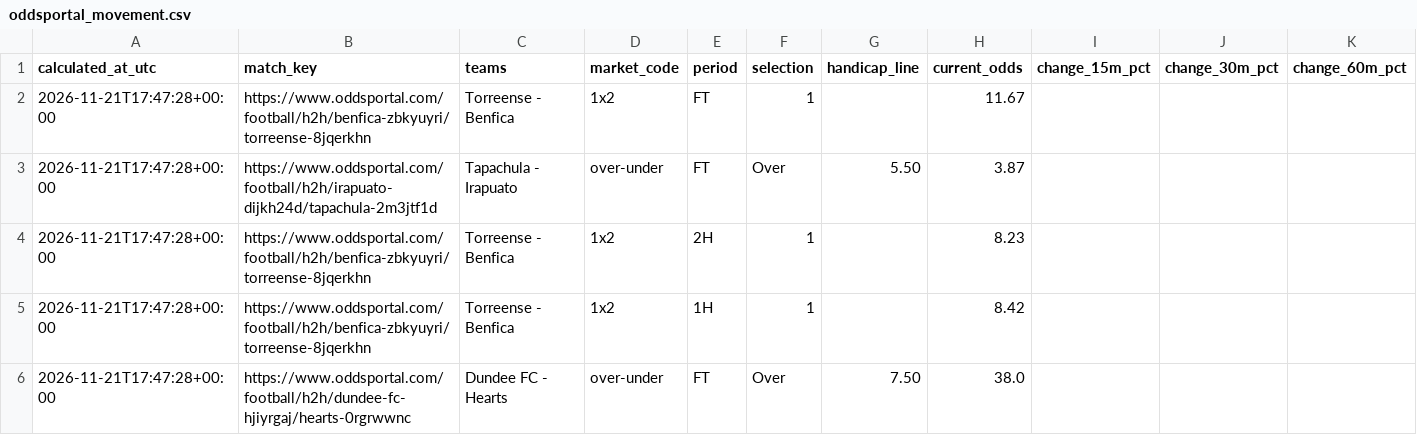
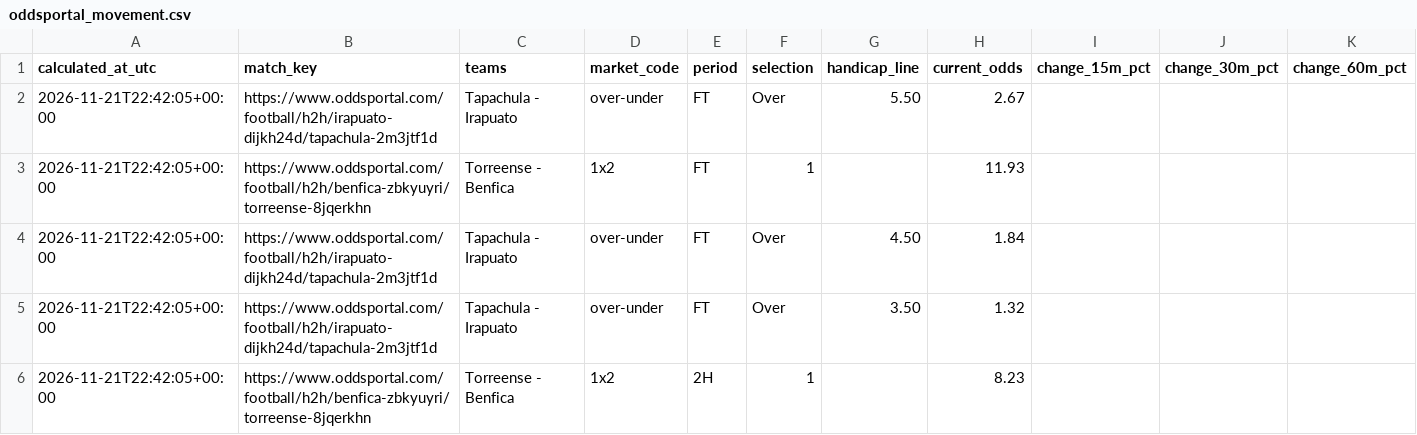
Before and after one commit to Yaretti/oddsportal-parser, a CSV file: data/oddsportal_movement.csv, drawn as a sheet.

```diff
--- a/data/oddsportal_movement.csv
+++ b/data/oddsportal_movement.csv
@@ -1,6 +1,6 @@
 calculated_at_utc,match_key,teams,market_code,period,selection,handicap_line,current_odds,change_15m_pct,change_30m_pct,change_60m_pct
-2026-11-21T17:47:28+00:00,https://www.oddsportal.com/football/h2h/benfica-zbkyuyri/torreense-8jqerkhn,Torreense - Benfica,1x2,FT,1,,11.67,,,
-2026-11-21T17:47:28+00:00,https://www.oddsportal.com/football/h2h/irapuato-dijkh24d/tapachula-2m3jtf1d,Tapachula - Irapuato,over-under,FT,Over,5.50,3.87,,,
-2026-11-21T17:47:28+00:00,https://www.oddsportal.com/football/h2h/benfica-zbkyuyri/torreense-8jqerkhn,Torreense - Benfica,1x2,2H,1,,8.23,,,
-2026-11-21T17:47:28+00:00,https://www.oddsportal.com/football/h2h/benfica-zbkyuyri/torreense-8jqerkhn,Torreense - Benfica,1x2,1H,1,,8.42,,,
-2026-11-21T17:47:28+00:00,https://www.oddsportal.com/football/h2h/dundee-fc-hjiyrgaj/hearts-0rgrwwnc,Dundee FC - Hearts,over-under,FT,Over,7.50,38.0,,,
+2026-11-21T22:42:05+00:00,https://www.oddsportal.com/football/h2h/irapuato-dijkh24d/tapachula-2m3jtf1d,Tapachula - Irapuato,over-under,FT,Over,5.50,2.67,,,
+2026-11-21T22:42:05+00:00,https://www.oddsportal.com/football/h2h/benfica-zbkyuyri/torreense-8jqerkhn,Torreense - Benfica,1x2,FT,1,,11.93,,,
+2026-11-21T22:42:05+00:00,https://www.oddsportal.com/football/h2h/irapuato-dijkh24d/tapachula-2m3jtf1d,Tapachula - Irapuato,over-under,FT,Over,4.50,1.84,,,
+2026-11-21T22:42:05+00:00,https://www.oddsportal.com/football/h2h/irapuato-dijkh24d/tapachula-2m3jtf1d,Tapachula - Irapuato,over-under,FT,Over,3.50,1.32,,,
+2026-11-21T22:42:05+00:00,https://www.oddsportal.com/football/h2h/benfica-zbkyuyri/torreense-8jqerkhn,Torreense - Benfica,1x2,2H,1,,8.23,,,
```
Also changed, not shown: data/oddsportal_history.csv, data/oddsportal_latest.csv, 3 other files.
